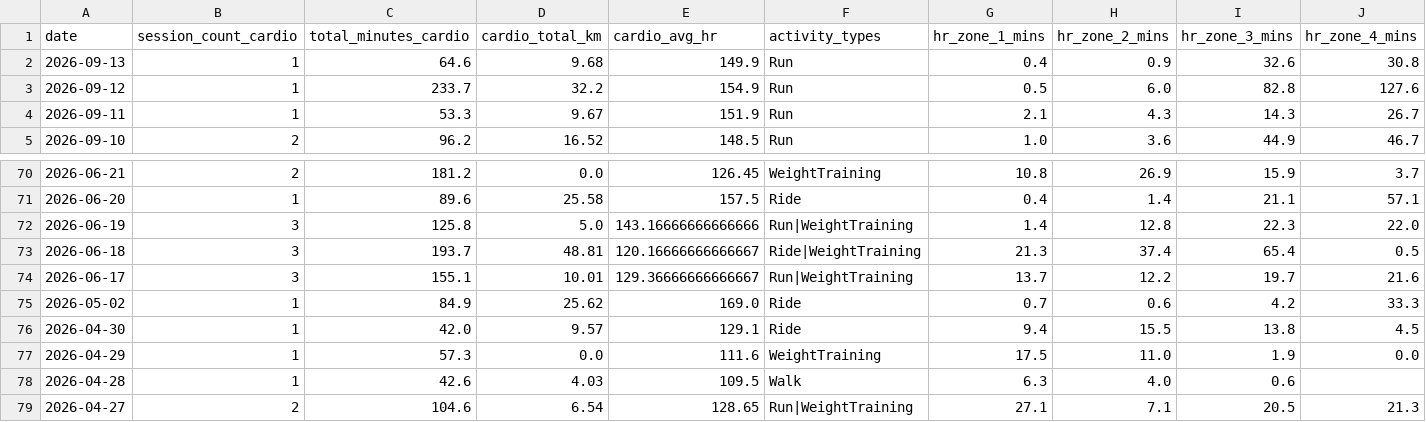
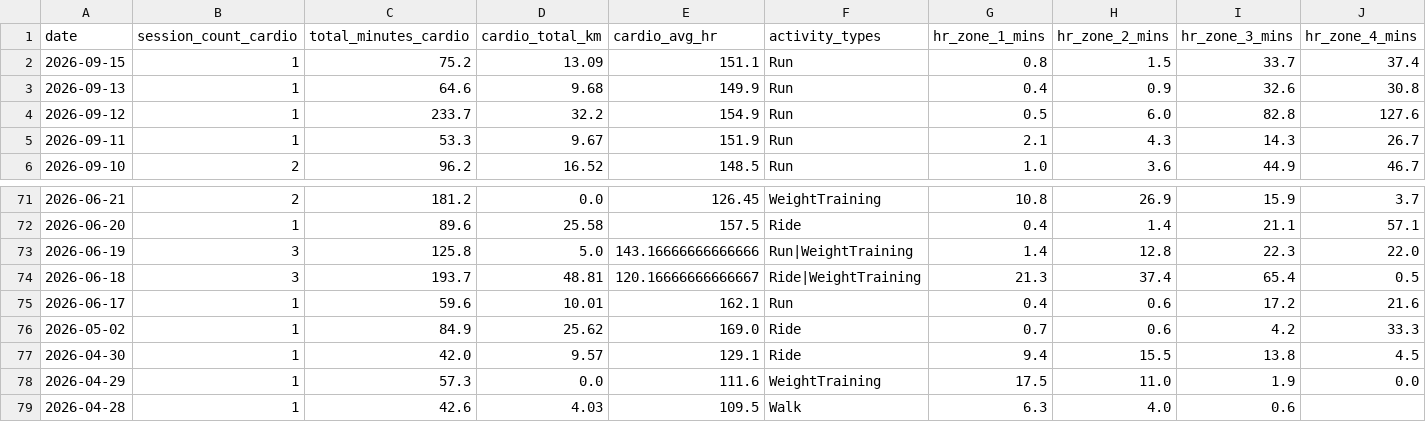
Before and after one commit to mandrew723/training-data, a CSV file: summary.csv, drawn as a sheet; only a part is shown, gaps mark what is left out; the shorter side is filled out with more unchanged rows; addresses are those after the commit; rows hold the shown columns only; the diff names each change by its address in the sheet, - before the commit and + after, or states it on an @@ line.

```diff
--- a/summary.csv
+++ b/summary.csv
+row 2: 2026-09-15 | 1 | 75.2 | 13.09 | 151.1 | Run | 0.8 | 1.5 | 33.7 | 37.4
-B75 (session_count_cardio): 3
+B75 (session_count_cardio): 1
-C75 (total_minutes_cardio): 155.1
+C75 (total_minutes_cardio): 59.6
-E75 (cardio_avg_hr): 129.36666666666667
+E75 (cardio_avg_hr): 162.1
-F75 (activity_types): Run|WeightTraining
+F75 (activity_types): Run
-G75 (hr_zone_1_mins): 13.7
+G75 (hr_zone_1_mins): 0.4
-H75 (hr_zone_2_mins): 12.2
+H75 (hr_zone_2_mins): 0.6
-I75 (hr_zone_3_mins): 19.7
+I75 (hr_zone_3_mins): 17.2
```
Also changed, not shown: lifts.csv.
